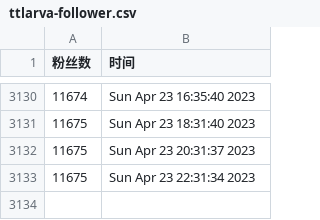
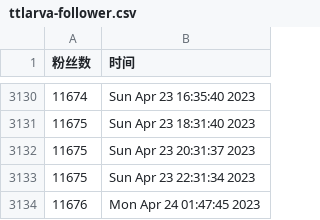
Before and after one commit to ttttLarva/Lava, a CSV file: scripts/ttlarva-follower.csv, drawn as a sheet; only a part is shown, gaps mark what is left out; the diff names each change by its address in the sheet, - before the commit and + after, or states it on an @@ line.

Commit message:
update followers count daily

```diff
--- a/scripts/ttlarva-follower.csv
+++ b/scripts/ttlarva-follower.csv
+row 3134: 11676 | Mon Apr 24 01:47:45 2023
```
